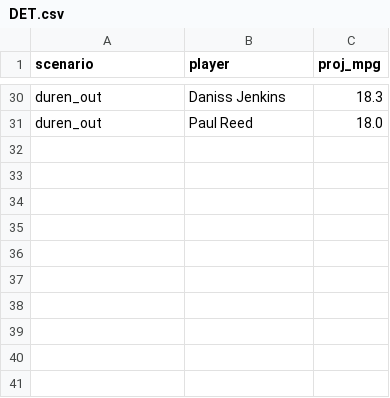
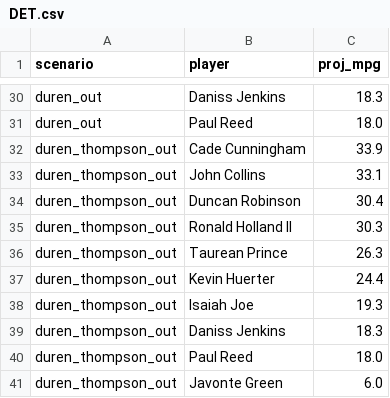
Before and after one commit to RohanRepala0/NBA_RFQ_2026_Models, a CSV file: cold_start_usage/scenarios/DET.csv, drawn as a sheet; only a part is shown, gaps mark what is left out.

```diff
--- a/cold_start_usage/scenarios/DET.csv
+++ b/cold_start_usage/scenarios/DET.csv
@@ -31 +31,11 @@ duren_out,Daniss Jenkins,18.3
 duren_out,Paul Reed,18.0
+duren_thompson_out,Cade Cunningham,33.9
+duren_thompson_out,John Collins,33.1
+duren_thompson_out,Duncan Robinson,30.4
+duren_thompson_out,Ronald Holland II,30.3
+duren_thompson_out,Taurean Prince,26.3
+duren_thompson_out,Kevin Huerter,24.4
+duren_thompson_out,Isaiah Joe,19.3
+duren_thompson_out,Daniss Jenkins,18.3
+duren_thompson_out,Paul Reed,18.0
+duren_thompson_out,Javonte Green,6.0
```
Also changed, not shown: cold_start_usage/scenarios/ORL.csv, cold_start_usage/scenarios/PHI.csv, 4 other files.
